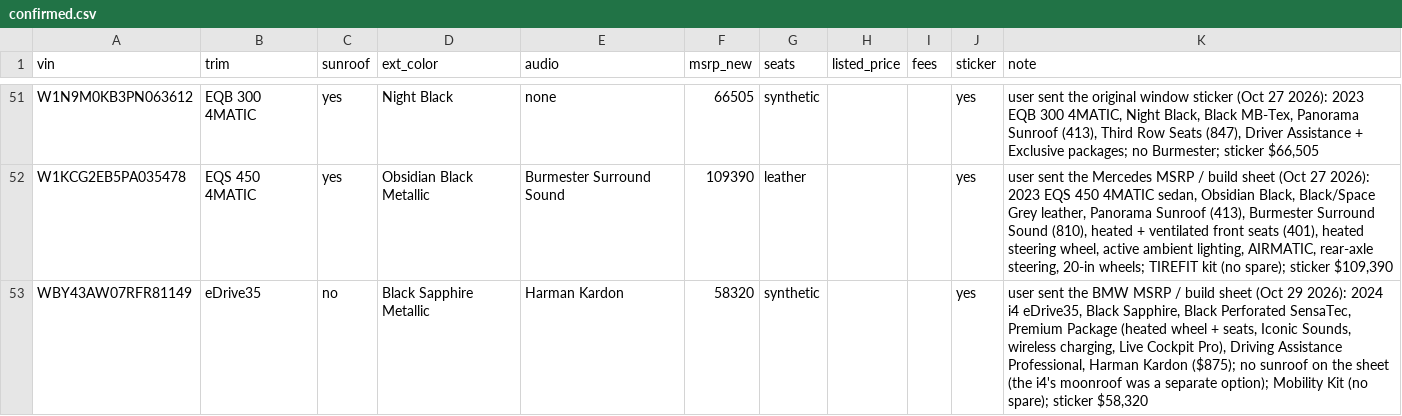
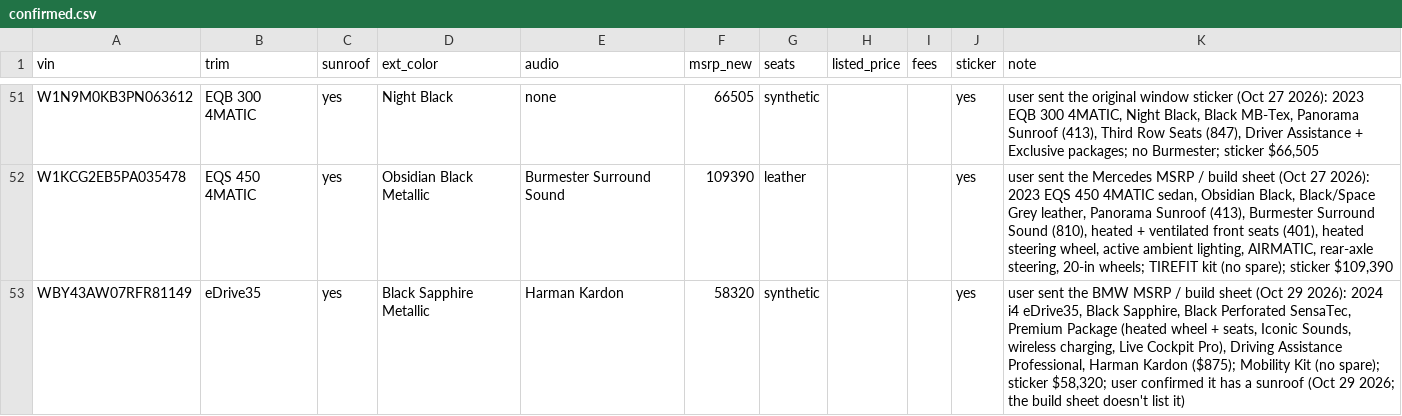
Before and after one commit to jhpdrbl/Car-finder-Ross, a CSV file: data/confirmed.csv, drawn as a sheet; only a part is shown, gaps mark what is left out.

```diff
--- a/data/confirmed.csv
+++ b/data/confirmed.csv
@@ -52,2 +52,2 @@ W1N9M0KB3PN063612,EQB 300 4MATIC,yes,Night Black,none,66505,synthetic,,,yes,"use
 W1KCG2EB5PA035478,EQS 450 4MATIC,yes,Obsidian Black Metallic,Burmester Surround Sound,109390,leather,,,yes,"user sent the Mercedes MSRP / build sheet (Oct 27 2026): 2023 EQS 450 4MATIC sedan, Obsidian Black, Black/Space Grey leather, Panorama Sunroof (413), Burmester Surround Sound (810), heated + ventilated front seats (401), heated steering wheel, active ambient lighting, AIRMATIC, rear-axle steering, 20-in wheels; TIREFIT kit (no spare); sticker $109,390"
-WBY43AW07RFR81149,eDrive35,no,Black Sapphire Metallic,Harman Kardon,58320,synthetic,,,yes,"user sent the BMW MSRP / build sheet (Oct 29 2026): 2024 i4 eDrive35, Black Sapphire, Black Perforated SensaTec, Premium Package (heated wheel + seats, Iconic Sounds, wireless charging, Live Cockpit Pro), Driving Assistance Professional, Harman Kardon ($875); no sunroof on the sheet (the i4's moonroof was a separate option); Mobility Kit (no spare); sticker $58,320"
+WBY43AW07RFR81149,eDrive35,yes,Black Sapphire Metallic,Harman Kardon,58320,synthetic,,,yes,"user sent the BMW MSRP / build sheet (Oct 29 2026): 2024 i4 eDrive35, Black Sapphire, Black Perforated SensaTec, Premium Package (heated wheel + seats, Iconic Sounds, wireless charging, Live Cockpit Pro), Driving Assistance Professional, Harman Kardon ($875); Mobility Kit (no spare); sticker $58,320; user confirmed it has a sunroof (Oct 29 2026; the build sheet doesn't list it)"
```
Also changed, not shown: 2 other files.
